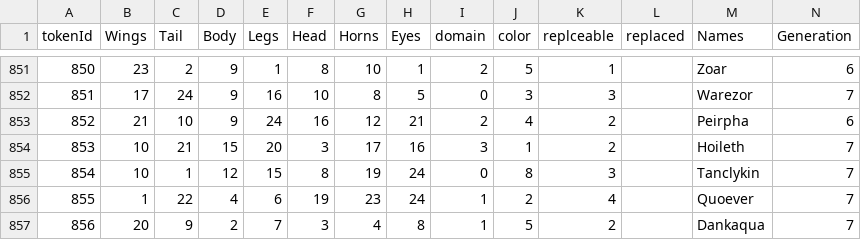
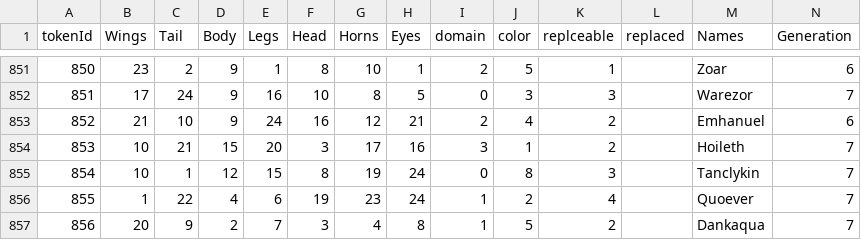
Before and after one commit to sullof/dragons-tools, a CSV file: data/10kDNAs.csv, drawn as a sheet; only a part is shown, gaps mark what is left out.

```diff
--- a/data/10kDNAs.csv
+++ b/data/10kDNAs.csv
@@ -852,3 +852,3 @@ tokenId,Wings,Tail,Body,Legs,Head,Horns,Eyes,domain,color,replceable,replaced,Na
 851,17,24,9,16,10,8,5,0,3,3,,Warezor,7
-852,21,10,9,24,16,12,21,2,4,2,,Peirpha,6
+852,21,10,9,24,16,12,21,2,4,2,,Emhanuel,6
 853,10,21,15,20,3,17,16,3,1,2,,Hoileth,7
```
Also changed, not shown: data/extras.csv, 23 other files.
